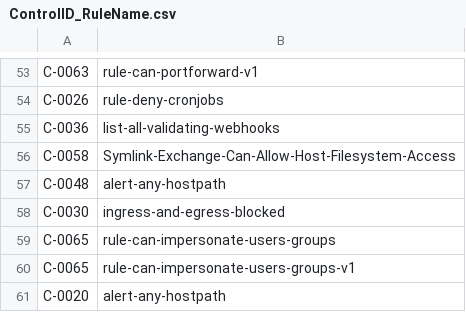
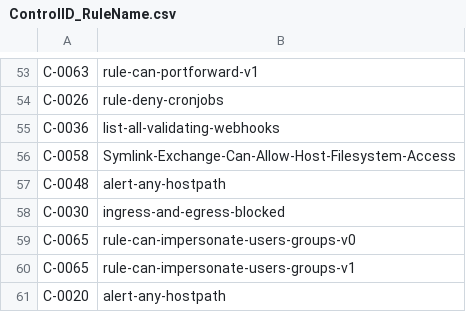
Before and after one commit to kubescape/regolibrary, a CSV file: ControlID_RuleName.csv, drawn as a sheet; only a part is shown, gaps mark what is left out; the diff covers the shown part only.

```diff
--- a/ControlID_RuleName.csv
+++ b/ControlID_RuleName.csv
@@ -58,3 +58,3 @@ C-0048,alert-any-hostpath
 C-0030,ingress-and-egress-blocked
-C-0065,rule-can-impersonate-users-groups
+C-0065,rule-can-impersonate-users-groups-v0
 C-0065,rule-can-impersonate-users-groups-v1
```
Also changed, not shown: 8 edited cells elsewhere in this file.
